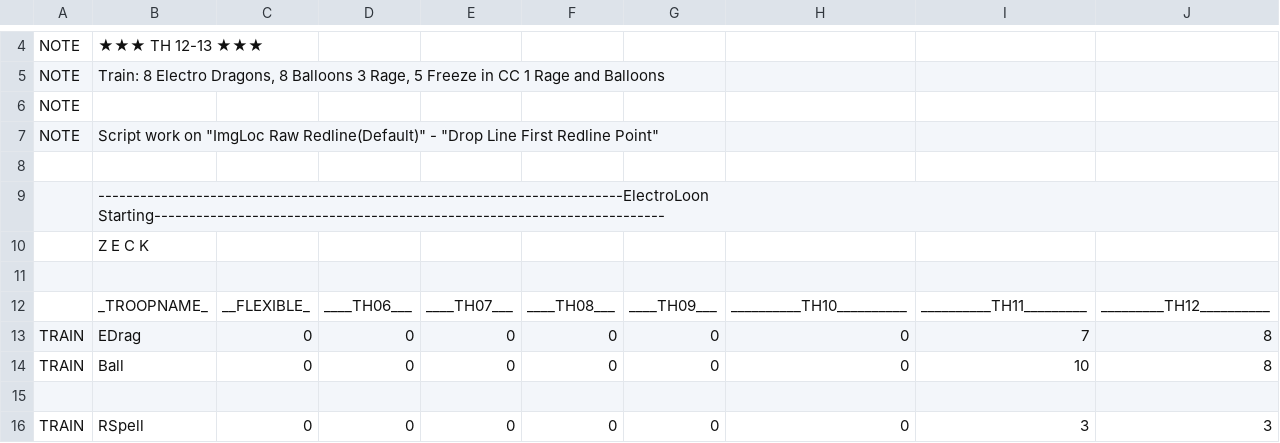
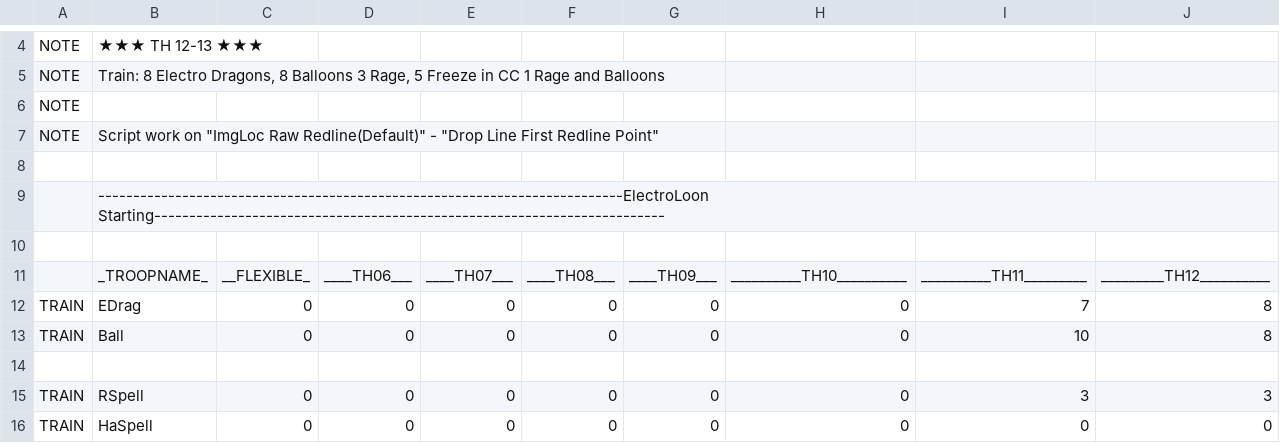
Before and after one commit to boludoz/AIO-Mod, a CSV file: CSV/Attack/v1.0_ElectroLoon_Freeze_Edition_[TH_11-13]_by_boldina.csv, drawn as a sheet; only a part is shown, gaps mark what is left out; the shorter side is filled out with more unchanged rows; rows hold the shown columns only; the diff names each change by its address in the sheet, - before the commit and + after, or states it on an @@ line.

```diff
--- a/CSV/Attack/v1.0_ElectroLoon_Freeze_Edition_[TH_11-13]_by_boldina.csv
+++ b/CSV/Attack/v1.0_ElectroLoon_Freeze_Edition_[TH_11-13]_by_boldina.csv
-row 10:  | Z E C K
```
Also changed, not shown: 45 other files.
